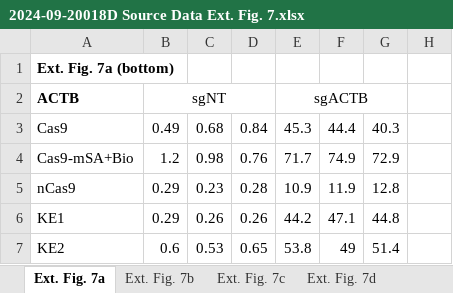
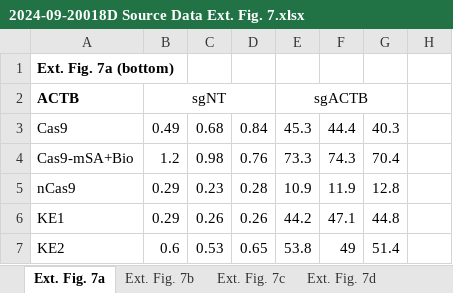
Before and after one commit to WangHFlab/KNIT, an Excel workbook: 2024-09-20018D Source Data Ext. Fig. 7.xlsx, sheet Ext. Fig. 7a, drawn as a sheet; only a part is shown; values as stored, in another font and other column widths than the file's, no borders; the diff names each change by its address in the sheet, - before the commit and + after, or states it on an @@ line.

```diff
--- a/2024-09-20018D Source Data Ext. Fig. 7.xlsx (sheet Ext. Fig. 7a)
+++ b/2024-09-20018D Source Data Ext. Fig. 7.xlsx (sheet Ext. Fig. 7a)
-E4: 71.7
+E4: 73.3
-F4: 74.9
+F4: 74.3
-G4: 72.9
+G4: 70.4
```
Also changed, not shown: 2024-09-20018D Source Data Ext. Fig. 10.xlsx, 2024-09-20018D Source Data Ext. Fig. 2.xlsx, 2 other files.
